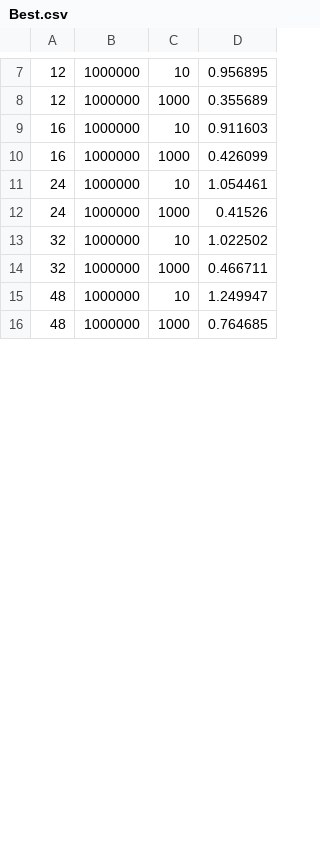
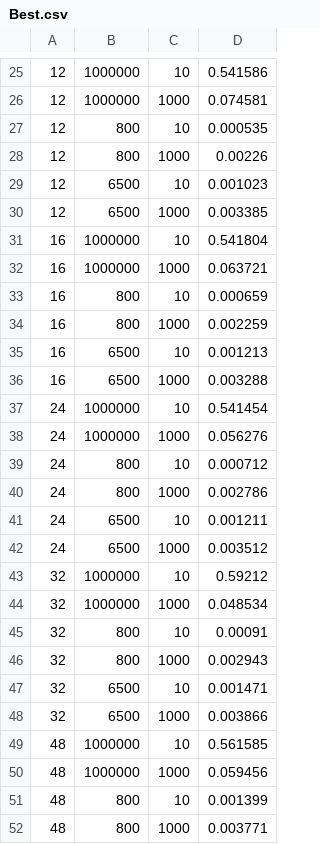
Before and after one commit to mcpeixoto/Parallel-Computing-Project, a CSV file: para_entregar/parallel_miguel/csvs/Best.csv, drawn as a sheet; only a part is shown, gaps mark what is left out; the diff covers the shown part only.

```diff
--- a/para_entregar/parallel_miguel/csvs/Best.csv
+++ b/para_entregar/parallel_miguel/csvs/Best.csv
@@ -7,10 +25,28 @@
-12,1000000,10,0.956895
-12,1000000,1000,0.355689
-16,1000000,10,0.911603
-16,1000000,1000,0.426099
-24,1000000,10,1.054461
-24,1000000,1000,0.41526
-32,1000000,10,1.022502
-32,1000000,1000,0.466711
-48,1000000,10,1.249947
-48,1000000,1000,0.764685
+12,1000000,10,0.541586
+12,1000000,1000,0.074581
+12,800,10,0.000535
+12,800,1000,0.00226
+12,6500,10,0.001023
+12,6500,1000,0.003385
+16,1000000,10,0.541804
+16,1000000,1000,0.063721
+16,800,10,0.000659
+16,800,1000,0.002259
+16,6500,10,0.001213
+16,6500,1000,0.003288
+24,1000000,10,0.541454
+24,1000000,1000,0.056276
+24,800,10,0.000712
+24,800,1000,0.002786
+24,6500,10,0.001211
+24,6500,1000,0.003512
+32,1000000,10,0.59212
+32,1000000,1000,0.048534
+32,800,10,0.00091
+32,800,1000,0.002943
+32,6500,10,0.001471
+32,6500,1000,0.003866
+48,1000000,10,0.561585
+48,1000000,1000,0.059456
+48,800,10,0.001399
+48,800,1000,0.003771
```
Also changed, not shown: 24 added rows and 8 edited cells elsewhere in this file, para_entregar/parallel_miguel/csvs/2_second_loop.csv, 6 other files.
